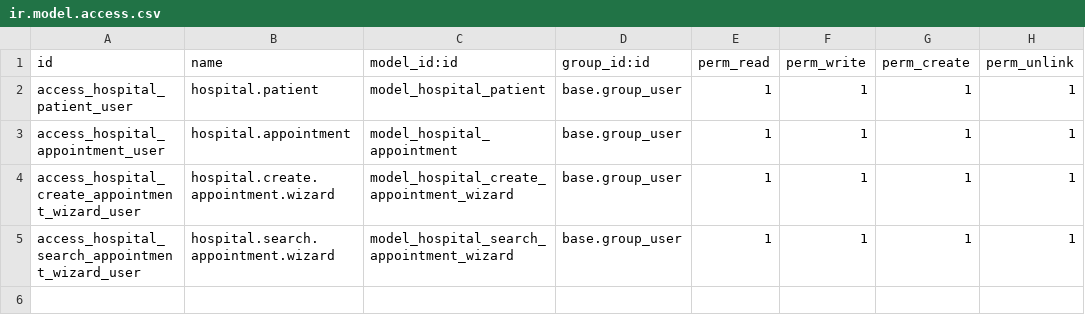
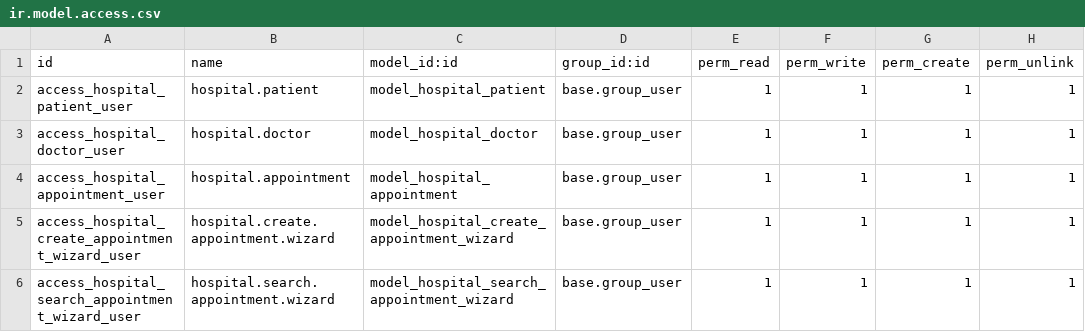
Before and after one commit to murtaja1/odoo_notes, a CSV file: security/ir.model.access.csv, drawn as a sheet; the diff names each change by its address in the sheet, - before the commit and + after, or states it on an @@ line.

Commit message:
add doctors

```diff
--- a/security/ir.model.access.csv
+++ b/security/ir.model.access.csv
+row 3: access_hospital_doctor_user | hospital.doctor | model_hospital_doctor | base.group_user | 1 | 1 | 1 | 1
```
Also changed, not shown: 6 other files.
